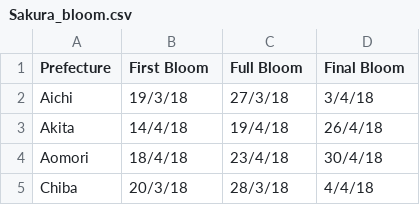
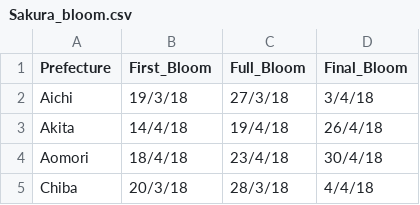
Before and after one commit to Darcy-M/FIT3179, a CSV file: Sakura_bloom.csv, drawn as a sheet; only a part is shown.

Commit message:
Update Sakura_bloom.csv

```diff
--- a/Sakura_bloom.csv
+++ b/Sakura_bloom.csv
@@ -1,2 +1,2 @@
-Prefecture,First Bloom,Full Bloom,Final Bloom
+Prefecture,First_Bloom,Full_Bloom,Final_Bloom
 Aichi,19/3/18,27/3/18,3/4/18
```
